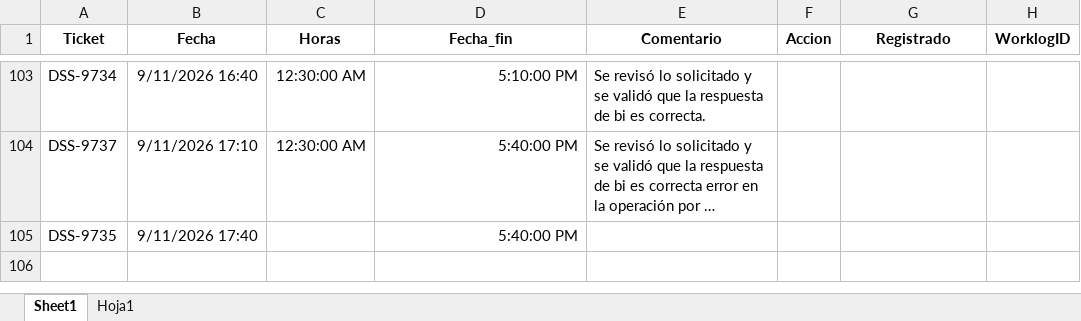
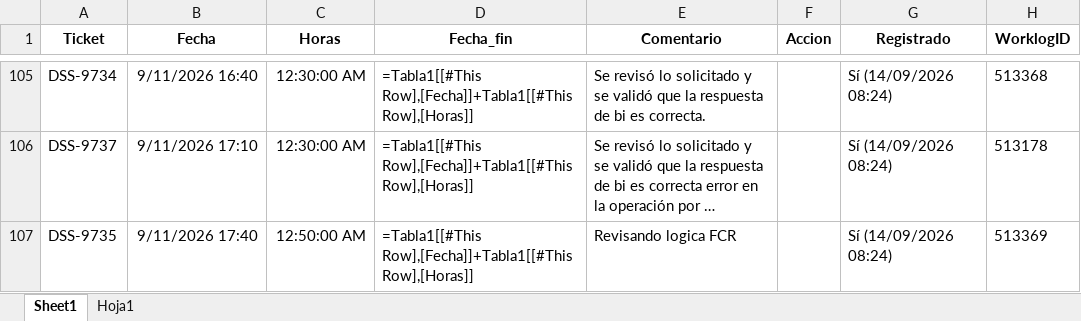
Before and after one commit to miguelparman/etl_bot, an Excel workbook: 202_bot_jira/worklog.xlsx, sheet Sheet1, drawn as a sheet; only a part is shown, gaps mark what is left out; long unchanged cells end in …; values as stored, in another font and other column widths than the file's, no borders; formulas without a stored value are shown as written; table styles not drawn; addresses are those after the commit; the diff covers the shown part only; the diff names each change by its address in the sheet, - before the commit and + after, or states it on an @@ line.

```diff
--- a/202_bot_jira/worklog.xlsx (sheet Sheet1)
+++ b/202_bot_jira/worklog.xlsx (sheet Sheet1)
-D105 (Fecha_fin): 5:10:00 PM
+D105 (Fecha_fin): =Tabla1[[#This Row],[Fecha]]+Tabla1[[#This Row],[Horas]]
-G105:G107 (Registrado): (empty)
+G105:G107 (Registrado): Sí (14/09/2026 08:24)
-H105 (WorklogID): (empty)
+H105 (WorklogID): 513368
-D106:D107 (Fecha_fin): 5:40:00 PM
+D106:D107 (Fecha_fin): =Tabla1[[#This Row],[Fecha]]+Tabla1[[#This Row],[Horas]]
-H106 (WorklogID): (empty)
+H106 (WorklogID): 513178
-C107 (Horas): (empty)
+C107 (Horas): 12:50:00 AM
-E107 (Comentario): (empty)
+E107 (Comentario): Revisando logica FCR
-H107 (WorklogID): (empty)
+H107 (WorklogID): 513369
```
Also changed, not shown: 2 added rows and 118 edited cells elsewhere in this sheet, 2 other files.
